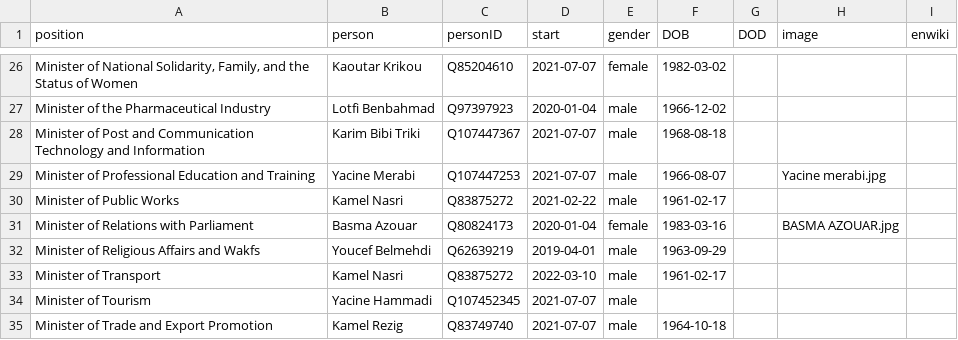
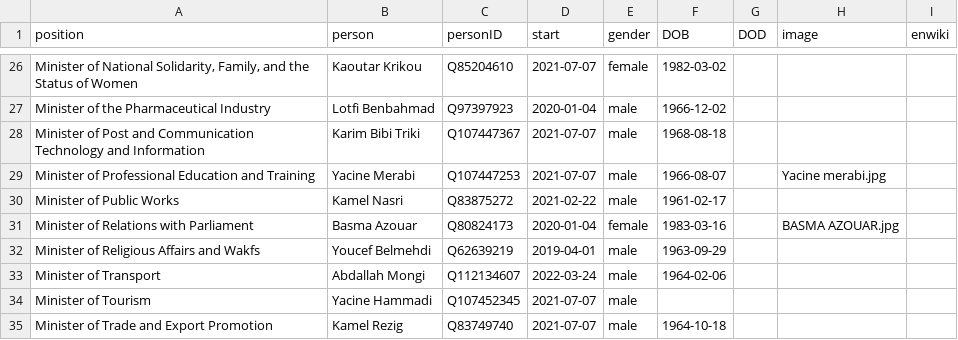
Before and after one commit to every-politician-scrapers/algeria-cabinet, a CSV file: html/current.csv, drawn as a sheet; only a part is shown, gaps mark what is left out.

```diff
--- a/html/current.csv
+++ b/html/current.csv
@@ -32,3 +32,3 @@ Minister of Relations with Parliament,Basma Azouar,Q80824173,2020-01-04,female,1
 Minister of Religious Affairs and Wakfs,Youcef Belmehdi,Q62639219,2019-04-01,male,1963-09-29,,,
-Minister of Transport,Kamel Nasri,Q83875272,2022-03-10,male,1961-02-17,,,
+Minister of Transport,Abdallah Mongi,Q112134607,2022-03-24,male,1964-02-06,,,
 Minister of Tourism,Yacine Hammadi,Q107452345,2021-07-07,male,,,,
```
Also changed, not shown: html/holders21.csv, 1 other file.
